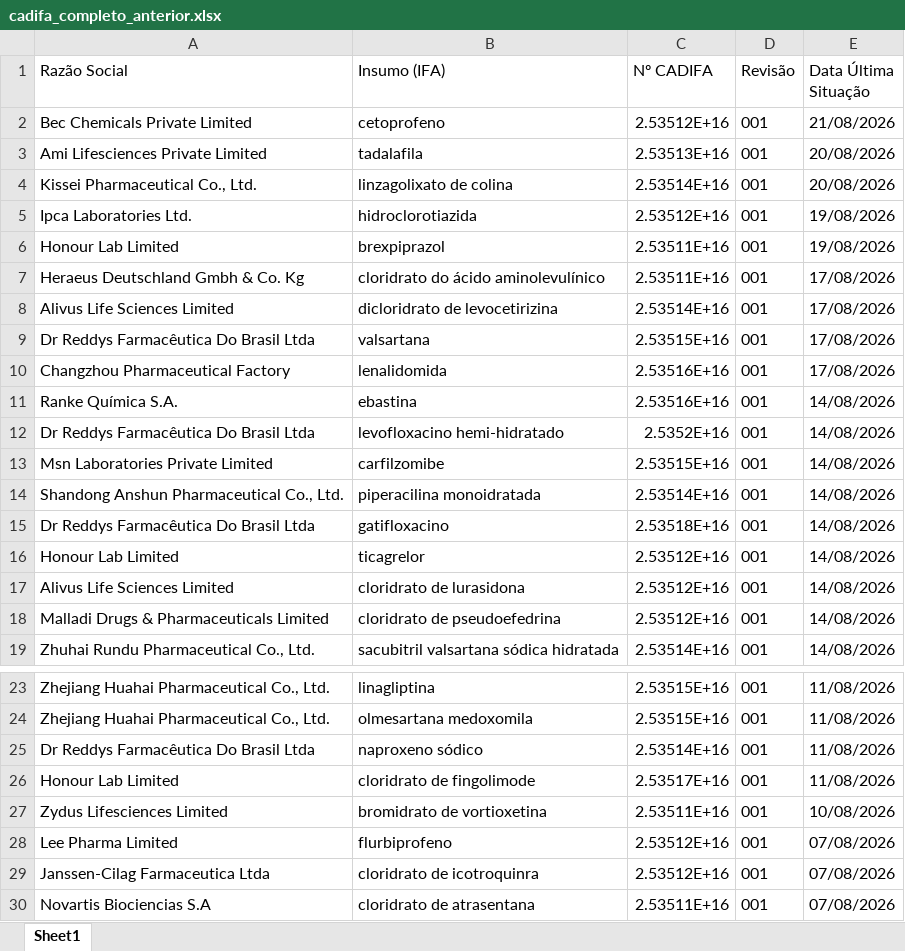
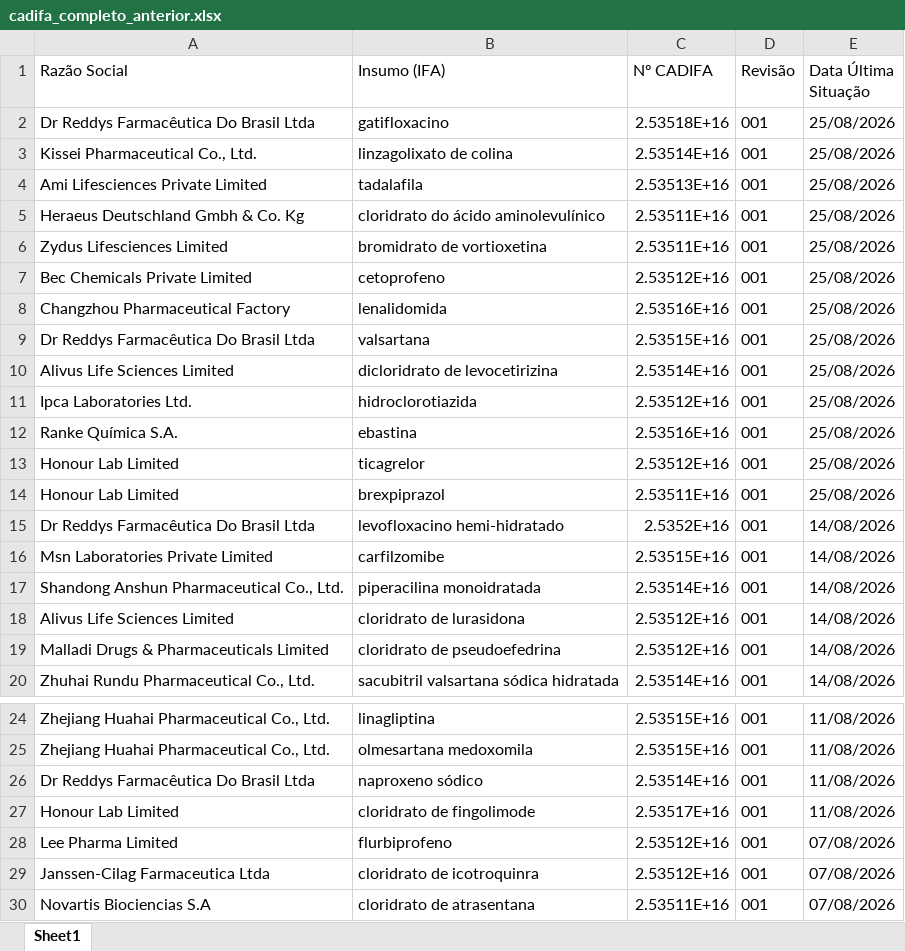
Before and after one commit to anastorion-oss/anvisa_monitorcadifa_withoutPA, an Excel workbook: cadifa_completo_anterior.xlsx, sheet Sheet1, drawn as a sheet; only a part is shown, gaps mark what is left out; values as stored, in another font and other column widths than the file's, no borders; removed rows and columns are numbered as before the commit, all else as after; the diff names each change by its address in the sheet, - before the commit and + after, or states it on an @@ line.

```diff
--- a/cadifa_completo_anterior.xlsx (sheet Sheet1)
+++ b/cadifa_completo_anterior.xlsx (sheet Sheet1)
-row 2: Bec Chemicals Private Limited | cetoprofeno | 2.53512E+16 | 001 | 21/08/2026
-row 3: Ami Lifesciences Private Limited | tadalafila | 2.53513E+16 | 001 | 20/08/2026
+row 2: Dr Reddys Farmacêutica Do Brasil Ltda | gatifloxacino | 2.53518E+16 | 001 | 25/08/2026
-E3 (Data Última Situação): 20/08/2026
+E3 (Data Última Situação): 25/08/2026
-row 5: Ipca Laboratories Ltd. | hidroclorotiazida | 2.53512E+16 | 001 | 19/08/2026
-row 6: Honour Lab Limited | brexpiprazol | 2.53511E+16 | 001 | 19/08/2026
+row 4: Ami Lifesciences Private Limited | tadalafila | 2.53513E+16 | 001 | 25/08/2026
-E5 (Data Última Situação): 17/08/2026
+E5 (Data Última Situação): 25/08/2026
-row 8: Alivus Life Sciences Limited | dicloridrato de levocetirizina | 2.53514E+16 | 001 | 17/08/2026
-row 9: Dr Reddys Farmacêutica Do Brasil Ltda | valsartana | 2.53515E+16 | 001 | 17/08/2026
+row 6: Zydus Lifesciences Limited | bromidrato de vortioxetina | 2.53511E+16 | 001 | 25/08/2026
+row 7: Bec Chemicals Private Limited | cetoprofeno | 2.53512E+16 | 001 | 25/08/2026
-E8 (Data Última Situação): 17/08/2026
+E8 (Data Última Situação): 25/08/2026
+row 9: Dr Reddys Farmacêutica Do Brasil Ltda | valsartana | 2.53515E+16 | 001 | 25/08/2026
+row 10: Alivus Life Sciences Limited | dicloridrato de levocetirizina | 2.53514E+16 | 001 | 25/08/2026
+row 11: Ipca Laboratories Ltd. | hidroclorotiazida | 2.53512E+16 | 001 | 25/08/2026
-E12 (Data Última Situação): 14/08/2026
+E12 (Data Última Situação): 25/08/2026
+row 13: Honour Lab Limited | ticagrelor | 2.53512E+16 | 001 | 25/08/2026
+row 14: Honour Lab Limited | brexpiprazol | 2.53511E+16 | 001 | 25/08/2026
-row 15: Dr Reddys Farmacêutica Do Brasil Ltda | gatifloxacino | 2.53518E+16 | 001 | 14/08/2026
-row 16: Honour Lab Limited | ticagrelor | 2.53512E+16 | 001 | 14/08/2026
-row 27: Zydus Lifesciences Limited | bromidrato de vortioxetina | 2.53511E+16 | 001 | 10/08/2026
```
Also changed, not shown: cadifa_completo.xlsx, 1 other file.
